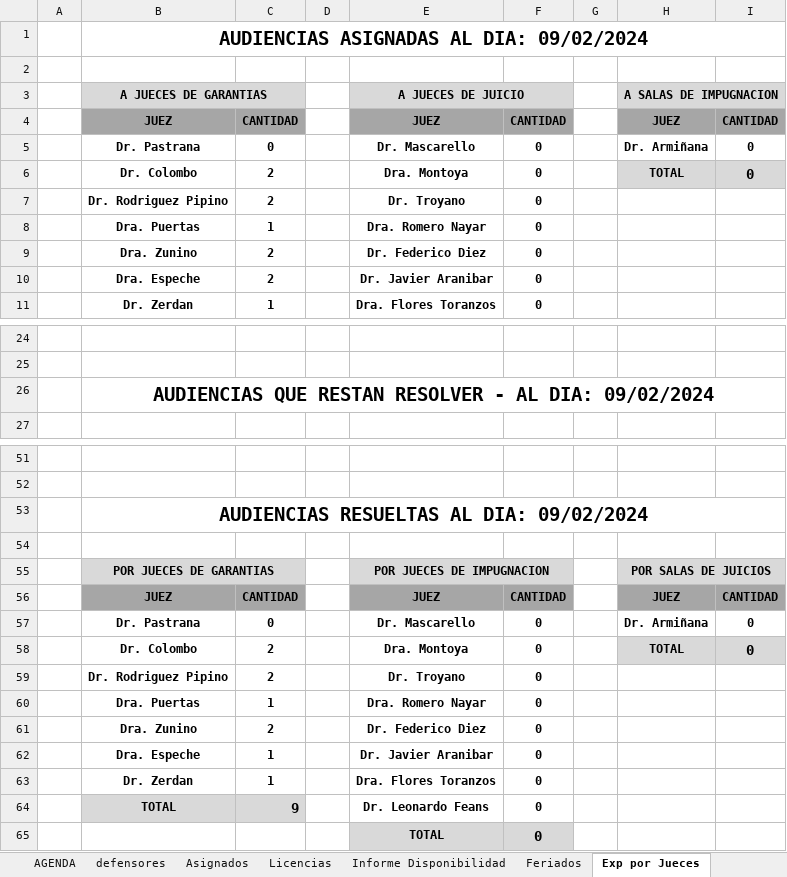
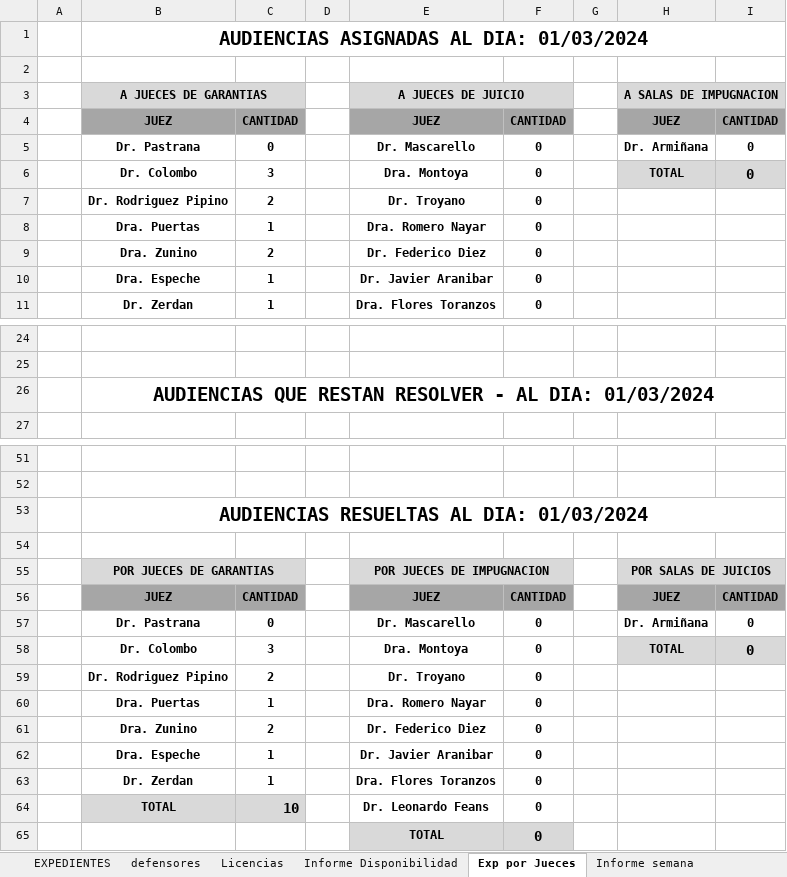
Before and after one commit to OFIJU-GAR/planilla_excel, an Excel workbook: PLCAcuGral.xlsm, sheet Exp por Jueces, drawn as a sheet; only a part is shown, gaps mark what is left out; values as stored, in another font and other column widths than the file's, no borders; the diff names each change by its address in the sheet, - before the commit and + after, or states it on an @@ line.

```diff
--- a/PLCAcuGral.xlsm (sheet Exp por Jueces)
+++ b/PLCAcuGral.xlsm (sheet Exp por Jueces)
-sheet tab: AGENDA
-sheet tab: Asignados
-sheet tab: Feriados
-B1 (A JUECES DE GARANTIAS): AUDIENCIAS ASIGNADAS AL DIA: 09/02/2024
+B1 (A JUECES DE GARANTIAS): AUDIENCIAS ASIGNADAS AL DIA: 01/03/2024
-C6: 2
+C6: 3
-C10: 2
+C10: 1
-B26 (A JUECES DE GARANTIAS): …AL DIA: 09/02/2024
+B26 (A JUECES DE GARANTIAS): …AL DIA: 01/03/2024
-B53 (A JUECES DE GARANTIAS): AUDIENCIAS RESUELTAS AL DIA: 09/02/2024
+B53 (A JUECES DE GARANTIAS): AUDIENCIAS RESUELTAS AL DIA: 01/03/2024
-C58: 2
+C58: 3
-C64: 9
+C64: 10
```
Also changed, not shown: sheet EXPEDIENTES, sheet no realizadas, sheet defensores, sheet Internos, sheet Graficos Estadisticos, sheet fiscalias penales, 1 more sheet, other sheet tabs, formulas that keep their value, hidden cells, charts or pictures, PLCImp.xlsm, PLCJui.xlsm, 1 other file.
